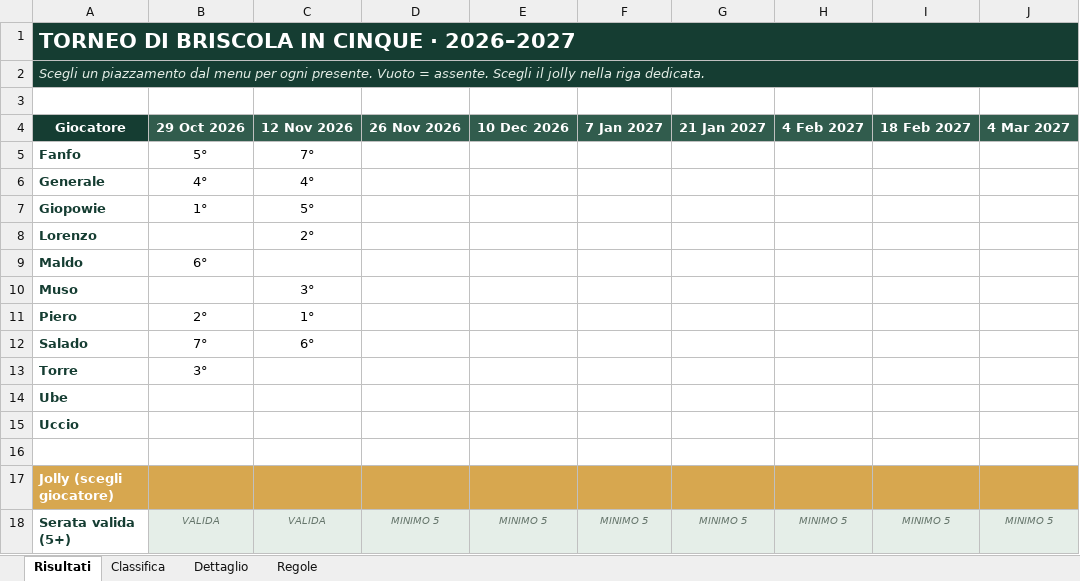
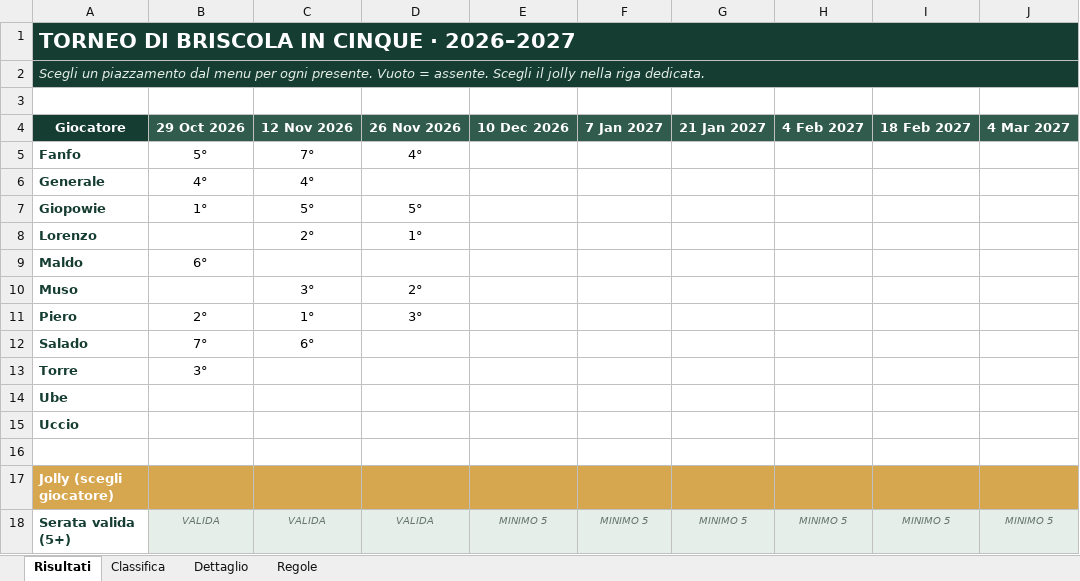
Before and after one commit to giopowie/briscola, an Excel workbook: data/Briscola_League_Automatica.xlsx, sheet Risultati, drawn as a sheet; only a part is shown; values as stored, in another font and other column widths than the file's, no borders; conditional formats not drawn; the diff names each change by its address in the sheet, - before the commit and + after, or states it on an @@ line.

```diff
--- a/data/Briscola_League_Automatica.xlsx (sheet Risultati)
+++ b/data/Briscola_League_Automatica.xlsx (sheet Risultati)
-D5 (26 Nov 2026): (empty)
+D5 (26 Nov 2026): 4°
-D7 (26 Nov 2026): (empty)
+D7 (26 Nov 2026): 5°
-D8 (26 Nov 2026): (empty)
+D8 (26 Nov 2026): 1°
-D10 (26 Nov 2026): (empty)
+D10 (26 Nov 2026): 2°
-D11 (26 Nov 2026): (empty)
+D11 (26 Nov 2026): 3°
-D18 (26 Nov 2026): MINIMO 5
+D18 (26 Nov 2026): VALIDA
```
Also changed, not shown: sheet Classifica, sheet Dettaglio.
